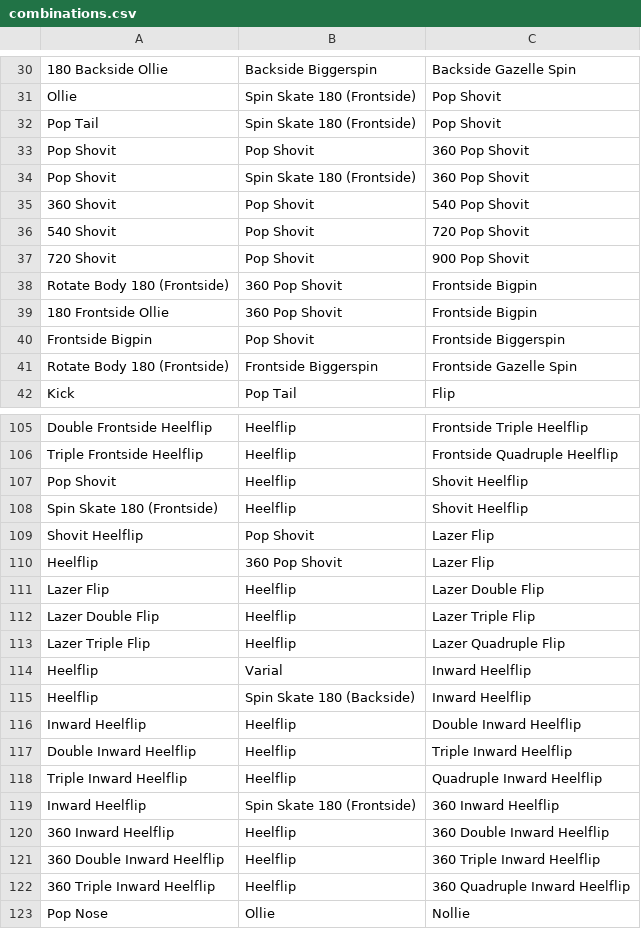
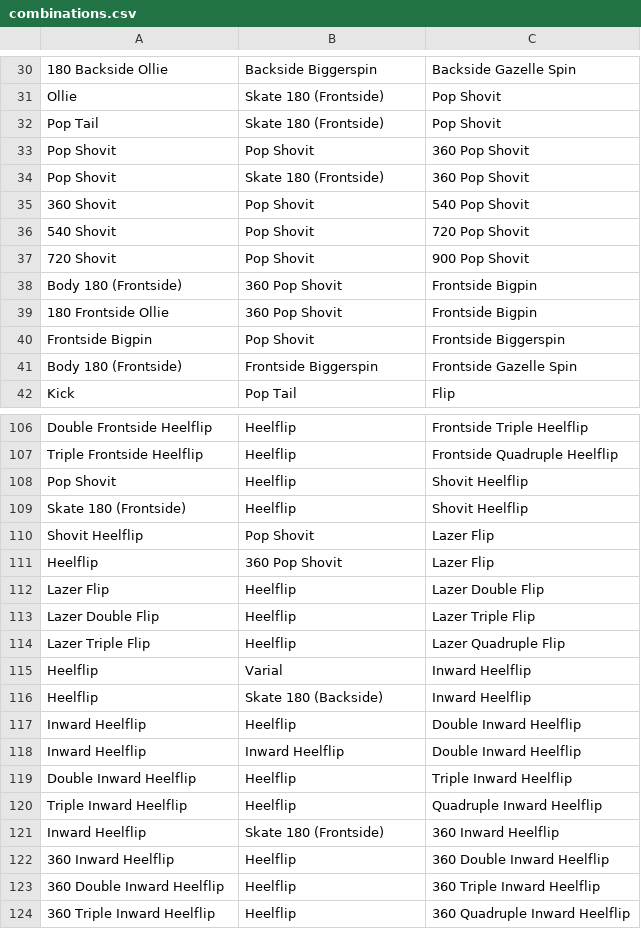
Before and after one commit to baptixta/skate-create, a CSV file: Assets/Resources/combinations.csv, drawn as a sheet; only a part is shown, gaps mark what is left out; the shorter side is filled out with more unchanged rows; addresses are those after the commit; the diff covers the shown part only; the diff names each change by its address in the sheet, - before the commit and + after, or states it on an @@ line.

```diff
--- a/Assets/Resources/combinations.csv
+++ b/Assets/Resources/combinations.csv
-B31:B32: Spin Skate 180 (Frontside)
+B31:B32: Skate 180 (Frontside)
-B34: Spin Skate 180 (Frontside)
+B34: Skate 180 (Frontside)
-A38: Rotate Body 180 (Frontside)
+A38: Body 180 (Frontside)
-A41: Rotate Body 180 (Frontside)
+A41: Body 180 (Frontside)
-A109: Spin Skate 180 (Frontside)
+A109: Skate 180 (Frontside)
-B116: Spin Skate 180 (Backside)
+B116: Skate 180 (Backside)
+row 118: Inward Heelflip | Inward Heelflip | Double Inward Heelflip
-B121: Spin Skate 180 (Frontside)
+B121: Skate 180 (Frontside)
```
Also changed, not shown: 1 added row and 26 edited cells elsewhere in this file, 11 other files.
